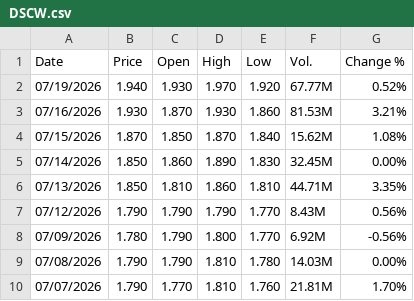
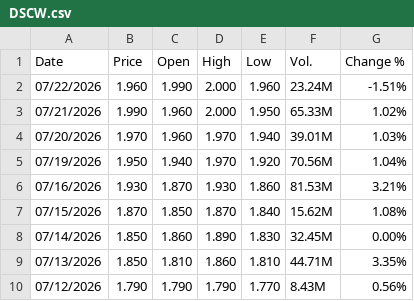
Before and after one commit to sherifomarsaleh/testahil, a CSV file: engine/raw_ohlc/EG/DSCW.csv, drawn as a sheet; only a part is shown; the shorter side is filled out with more unchanged rows.

```diff
--- a/engine/raw_ohlc/EG/DSCW.csv
+++ b/engine/raw_ohlc/EG/DSCW.csv
@@ -1,3 +1,6 @@
 "Date","Price","Open","High","Low","Vol.","Change %"
-"07/19/2026","1.940","1.930","1.970","1.920","67.77M","0.52%"
+"07/22/2026","1.960","1.990","2.000","1.960","23.24M","-1.51%"
+"07/21/2026","1.990","1.960","2.000","1.950","65.33M","1.02%"
+"07/20/2026","1.970","1.960","1.970","1.940","39.01M","1.03%"
+"07/19/2026","1.950","1.940","1.970","1.920","70.56M","1.04%"
 "07/16/2026","1.930","1.870","1.930","1.860","81.53M","3.21%"
```
Also changed, not shown: engine/raw_ohlc/EG/EFIH.csv, engine/raw_ohlc/EG/PRDC.csv, 27 other files.
